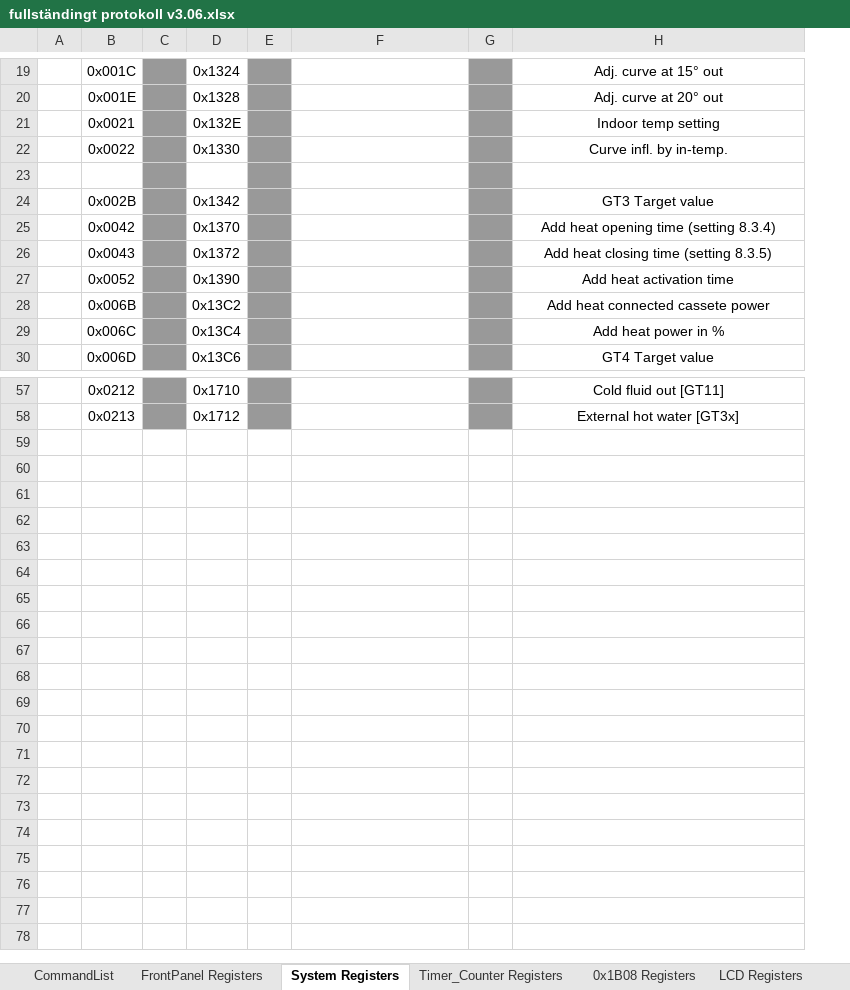
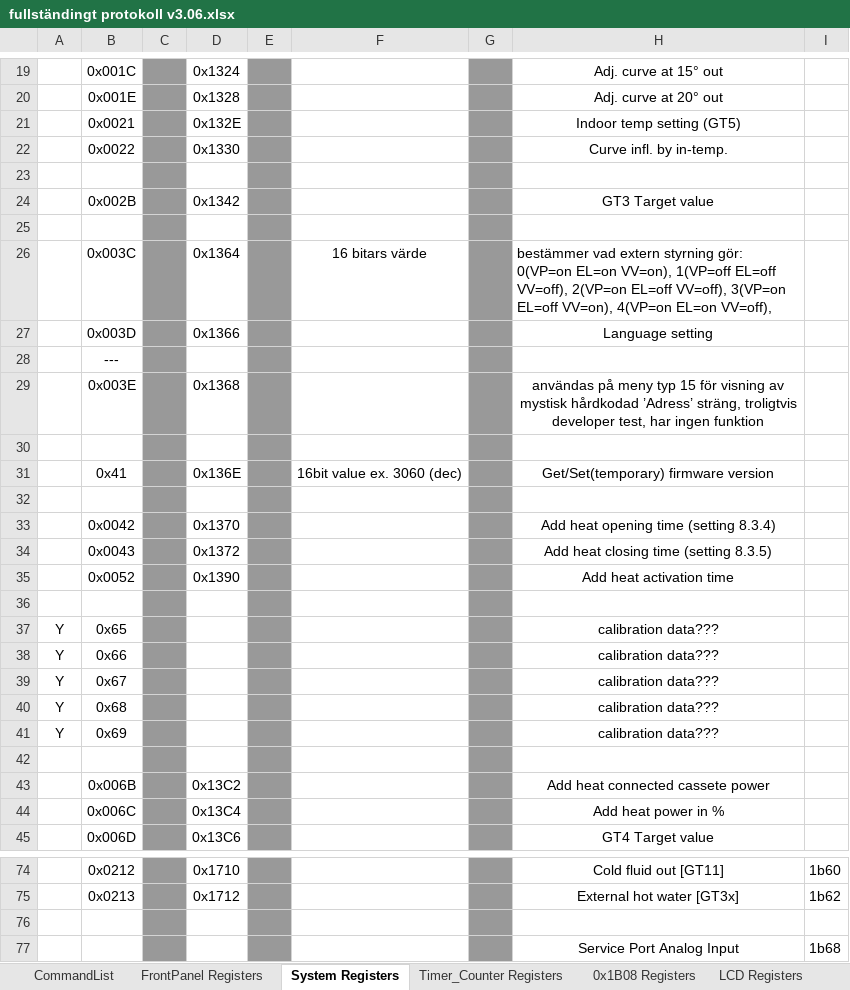
Before and after one commit to manicken/rego600_reverseEngineer, an Excel workbook: fullständingt protokoll v3.06.xlsx, sheet System Registers, drawn as a sheet; only a part is shown, gaps mark what is left out; values as stored, in another font and other column widths than the file's, no borders; removed rows and columns are numbered as before the commit, all else as after; the diff covers the shown part only; the diff names each change by its address in the sheet, - before the commit and + after, or states it on an @@ line.

```diff
--- a/fullständingt protokoll v3.06.xlsx (sheet System Registers)
+++ b/fullständingt protokoll v3.06.xlsx (sheet System Registers)
-column A, empty
+column A, empty
+column I, rows 74-75: 1b60 | 1b62
-H21: Indoor temp setting
+H21: Indoor temp setting (GT5)
+row 25: (empty)
+row 26:  | 0x003C |  | 0x1364 |  | 16 bitars värde |  | bestämmer vad extern styrning gör: 0(VP=on EL=on VV=on), 1(VP=off EL=off VV=off), 2(VP=on EL=off VV=off), 3(VP=on EL=off VV=on), 4(VP=on EL=on VV=off),
+row 27:  | 0x003D |  | 0x1366 |  |  |  | Language setting
+row 28:  | ---
+row 29:  | 0x003E |  | 0x1368 |  |  |  | användas på meny typ 15 för visning av mystisk hårdkodad ’Adress’ sträng, troligtvis developer test, har ingen funktion
+row 30: (empty)
+row 31:  | 0x41 |  | 0x136E |  | 16bit value ex. 3060 (dec) |  | Get/Set(temporary) firmware version
+row 32: (empty)
+row 36: (empty)
+row 37: Y | 0x65 |  |  |  |  |  | calibration data???
+row 38: Y | 0x66 |  |  |  |  |  | calibration data???
+row 39: Y | 0x67 |  |  |  |  |  | calibration data???
+row 40: Y | 0x68 |  |  |  |  |  | calibration data???
+row 41: Y | 0x69 |  |  |  |  |  | calibration data???
+row 42: (empty)
+row 76: (empty)
+row 77:  |  |  |  |  |  |  | Service Port Analog Input | 1b68
```
Also changed, not shown: 2 added rows and 3 edited cells elsewhere in this sheet, sheet Sheet8, sheet övriga register, sheet LCD Registers, sheet CommandList, other sheet tabs, 11 other files.
